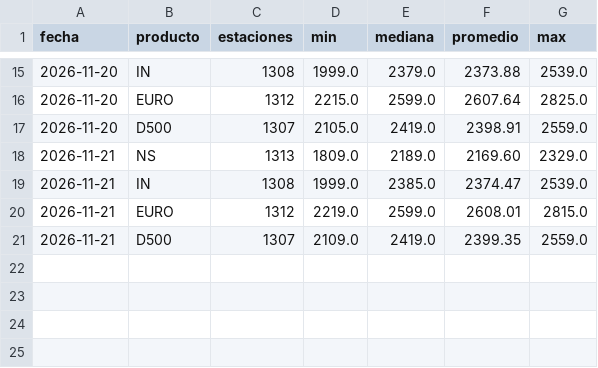
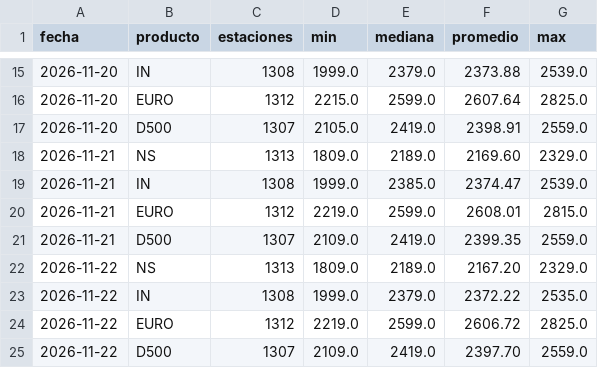
Before and after one commit to arqderman-tech/ypf_precios, a CSV file: data/historial.csv, drawn as a sheet; only a part is shown, gaps mark what is left out; the diff names each change by its address in the sheet, - before the commit and + after, or states it on an @@ line.

```diff
--- a/data/historial.csv
+++ b/data/historial.csv
+row 22: 2026-11-22 | NS | 1313 | 1809.0 | 2189.0 | 2167.20 | 2329.0
+row 23: 2026-11-22 | IN | 1308 | 1999.0 | 2379.0 | 2372.22 | 2535.0
+row 24: 2026-11-22 | EURO | 1312 | 2219.0 | 2599.0 | 2606.72 | 2825.0
+row 25: 2026-11-22 | D500 | 1307 | 2109.0 | 2419.0 | 2397.70 | 2559.0
```
Also changed, not shown: data/excluidas.csv, 6 other files.
